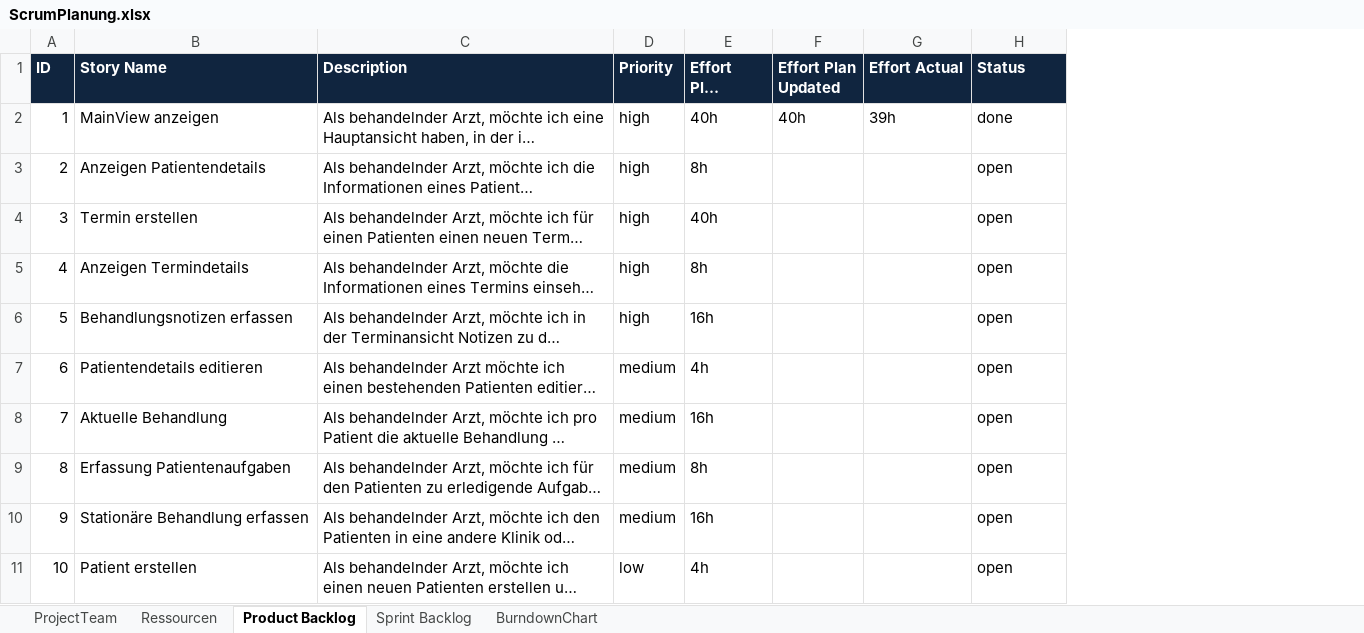
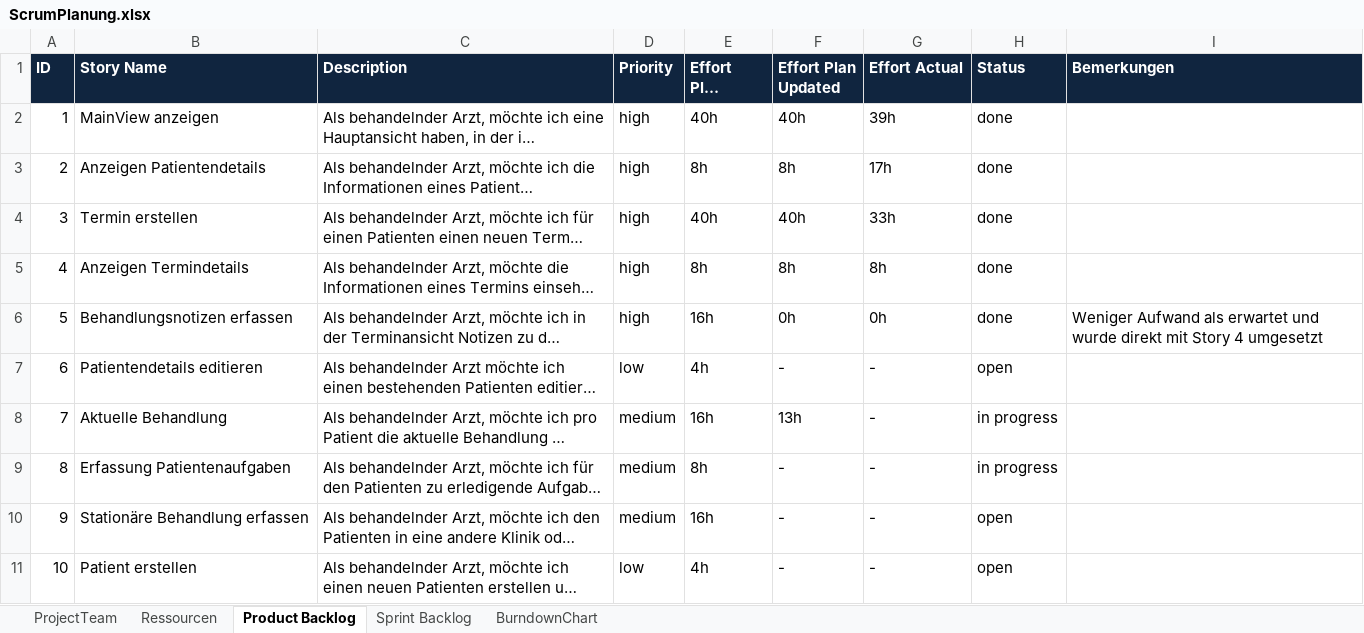
Before and after one commit to salvm4/ch.bfh.bti7081.s2020.yellow, an Excel workbook: doc/task06/ScrumPlanung.xlsx, sheet Product Backlog, drawn as a sheet; long unchanged cells end in …; values as stored, in another font and other column widths than the file's, no borders; the diff names each change by its address in the sheet, - before the commit and + after, or states it on an @@ line.

```diff
--- a/doc/task06/ScrumPlanung.xlsx (sheet Product Backlog)
+++ b/doc/task06/ScrumPlanung.xlsx (sheet Product Backlog)
+column I (Bemerkungen), row 6: Weniger Aufwand als erwartet und wurde direkt mit Story 4 umgesetzt
-F3 (Effort Plan Updated): (empty)
+F3 (Effort Plan Updated): 8h
-G3 (Effort Actual): (empty)
+G3 (Effort Actual): 17h
-H3:H6 (Status): open
+H3:H6 (Status): done
-F4 (Effort Plan Updated): (empty)
+F4 (Effort Plan Updated): 40h
-G4 (Effort Actual): (empty)
+G4 (Effort Actual): 33h
-F5 (Effort Plan Updated): (empty)
+F5 (Effort Plan Updated): 8h
-G5 (Effort Actual): (empty)
+G5 (Effort Actual): 8h
-F6 (Effort Plan Updated): (empty)
+F6 (Effort Plan Updated): 0h
-G6 (Effort Actual): (empty)
+G6 (Effort Actual): 0h
-D7 (Priority): medium
+D7 (Priority): low
-F7 (Effort Plan Updated): (empty)
+F7 (Effort Plan Updated): -
-G7:G11 (Effort Actual): (empty)
+G7:G11 (Effort Actual): -
-F8 (Effort Plan Updated): (empty)
+F8 (Effort Plan Updated): 13h
-H8:H9 (Status): open
+H8:H9 (Status): in progress
-F9:F11 (Effort Plan Updated): (empty)
+F9:F11 (Effort Plan Updated): -
```
Also changed, not shown: sheet Sprint Backlog, 18 other files.
